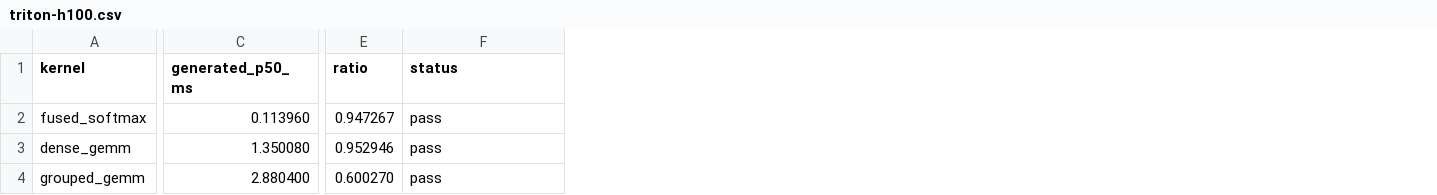
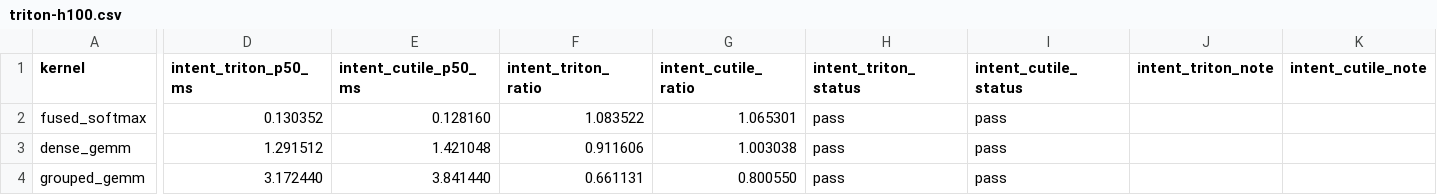
Before and after one commit to zzyu5/Intent, a CSV file: experiments/gpu/results/triton-h100.csv, drawn as a sheet; only a part is shown, gaps mark what is left out; removed rows and columns are numbered as before the commit, all else as after; the diff covers the shown part only; the diff names each change by its address in the sheet, - before the commit and + after, or states it on an @@ line.

Commit message:
Consolidate frozen H100 library measurements by source corpus

```diff
--- a/experiments/gpu/results/triton-h100.csv
+++ b/experiments/gpu/results/triton-h100.csv
-column C (generated_p50_ms), rows 2-4: 0.113960 | 1.350080 | 2.880400
-column E (ratio), rows 2-4: 0.947267 | 0.952946 | 0.600270
+column D (intent_triton_p50_ms), rows 2-4: 0.130352 | 1.291512 | 3.172440
+column E (intent_cutile_p50_ms), rows 2-4: 0.128160 | 1.421048 | 3.841440
+column F (intent_triton_ratio), rows 2-4: 1.083522 | 0.911606 | 0.661131
+column G (intent_cutile_ratio), rows 2-4: 1.065301 | 1.003038 | 0.800550
+column I (intent_cutile_status), rows 2-4: all pass
+column J (intent_triton_note), empty
+column K (intent_cutile_note), empty
-H1: status
+H1: intent_triton_status
```
Also changed, not shown: 7 edited cells elsewhere in this file, experiments/gpu/results/cutile-h100.csv.
